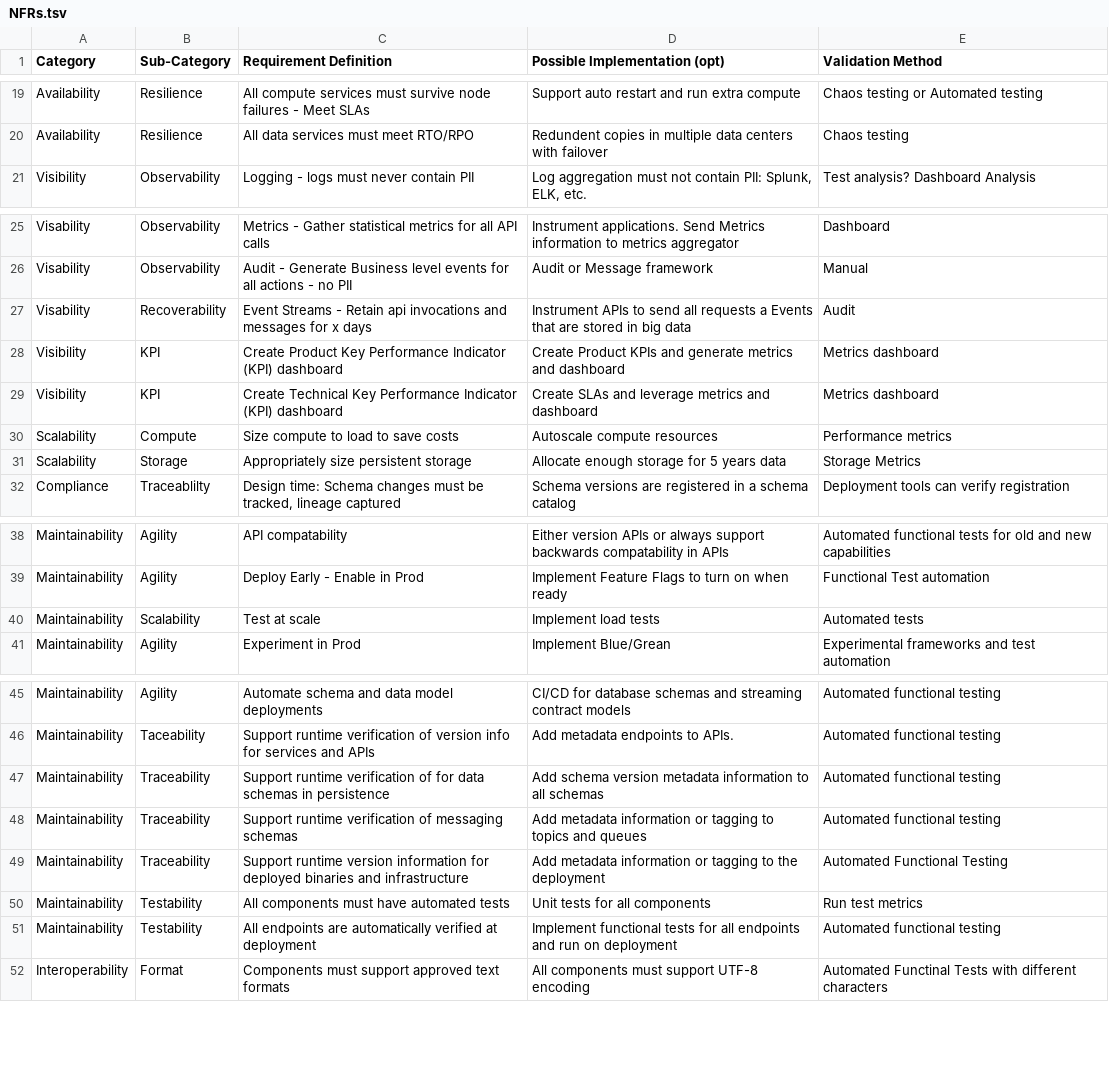
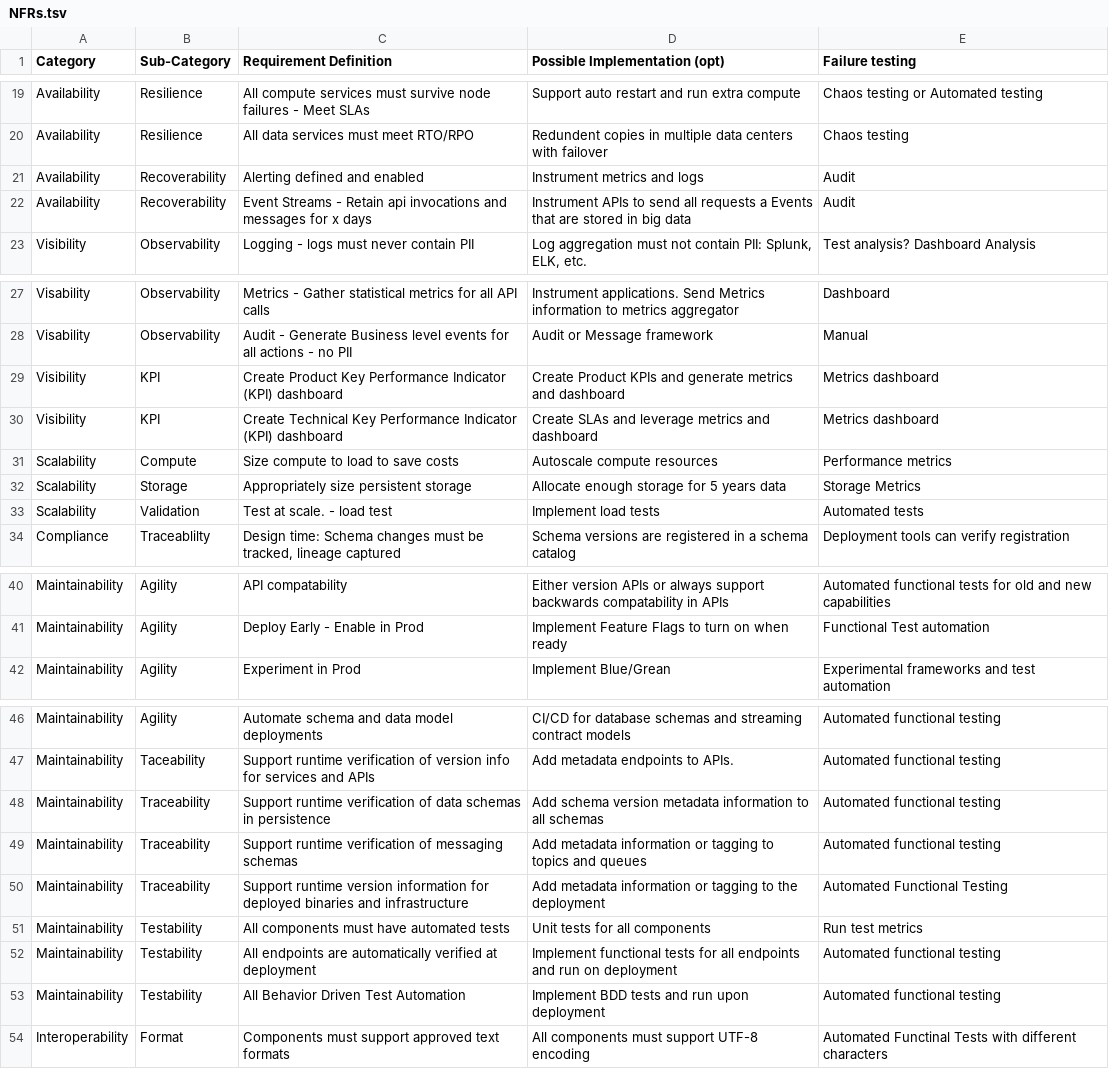
Before and after one commit to freemansoft/NFRs, a TSV file: NFRs.tsv, drawn as a sheet; only a part is shown, gaps mark what is left out; the diff covers the shown part only.

Commit message:
Additional

```diff
--- a/NFRs.tsv
+++ b/NFRs.tsv
@@ -1 +1 @@
-Category	Sub-Category	Requirement Definition	Possible Implementation (opt)	Validation Method
+Category	Sub-Category	Requirement Definition	Possible Implementation (opt)	Failure testing
@@ -20,2 +20,4 @@ Availability	Resilience	All compute services must survive node failures - Meet S
 Availability	Resilience	All data services must meet RTO/RPO	Redundent copies in multiple data centers with failover	Chaos testing
+Availability	Recoverability	Alerting defined and enabled	Instrument metrics and logs	Audit
+Availability	Recoverability	Event Streams - Retain api invocations and messages for x days	Instrument APIs to send all requests a Events that are stored in big data	Audit
 Visibility	Observability	Logging - logs must never contain PII	"Log aggregation must not contain PII: Splunk, ELK, etc."	Test analysis?  Dashboard Analysis
@@ -26,3 +28,2 @@ Visability	Observability	Metrics - Gather statistical metrics for all API calls
 Visability	Observability	Audit - Generate Business level events for all actions - no PII	Audit or Message framework	Manual
-Visability	Recoverability	Event Streams - Retain api invocations and messages for x days	Instrument APIs to send all requests a Events that are stored in big data	Audit
 Visibility	KPI	Create Product Key Performance Indicator (KPI) dashboard	Create Product KPIs and generate metrics and dashboard	Metrics dashboard
@@ -31,2 +32,3 @@ Scalability	Compute	Size compute to load to save costs	Autoscale compute resourc
 Scalability	Storage	Appropriately size persistent storage	Allocate enough storage for 5 years data	Storage Metrics
+Scalability	Validation	Test at scale. - load test	Implement load tests	Automated tests
 Compliance	Traceablilty 	"Design time: Schema changes must be tracked, lineage captured"	 Schema versions are registered in a schema catalog	Deployment tools can verify registration
@@ -39,3 +41,2 @@ Maintainability	Agility	API compatability	Either version APIs or always support
 Maintainability	Agility	Deploy Early - Enable in Prod	Implement Feature Flags to turn on when ready	Functional Test automation
-Maintainability	Scalability	Test at scale	Implement load tests	Automated tests
 Maintainability	Agility	Experiment in Prod	Implement Blue/Grean	Experimental frameworks and test automation
@@ -46,3 +47,3 @@ Maintainability	Agility	Automate schema and data model deployments	CI/CD for dat
 Maintainability	Taceability	Support runtime verification of version info for services and APIs	Add metadata endpoints to APIs.	Automated functional testing
-Maintainability	Traceability	Support runtime verification of for data schemas in persistence	Add schema version metadata information to all schemas	Automated functional testing
+Maintainability	Traceability	Support runtime verification of data schemas in persistence	Add schema version metadata information to all schemas	Automated functional testing
 Maintainability	Traceability	Support runtime verification of messaging schemas	Add metadata information or tagging to topics and queues	Automated functional testing
@@ -51,2 +52,3 @@ Maintainability	Testability	All components must have automated tests	Unit tests
 Maintainability	Testability	All endpoints are automatically verified at deployment	Implement functional tests for all endpoints and run on deployment	Automated functional testing
+Maintainability	Testability	All Behavior Driven Test Automation	Implement BDD tests and run upon deployment	Automated functional testing
 Interoperability 	Format	Components must support approved text formats	All components must support UTF-8 encoding	Automated Functinal Tests with different characters
```
Also changed, not shown: 2 edited cells elsewhere in this file.
